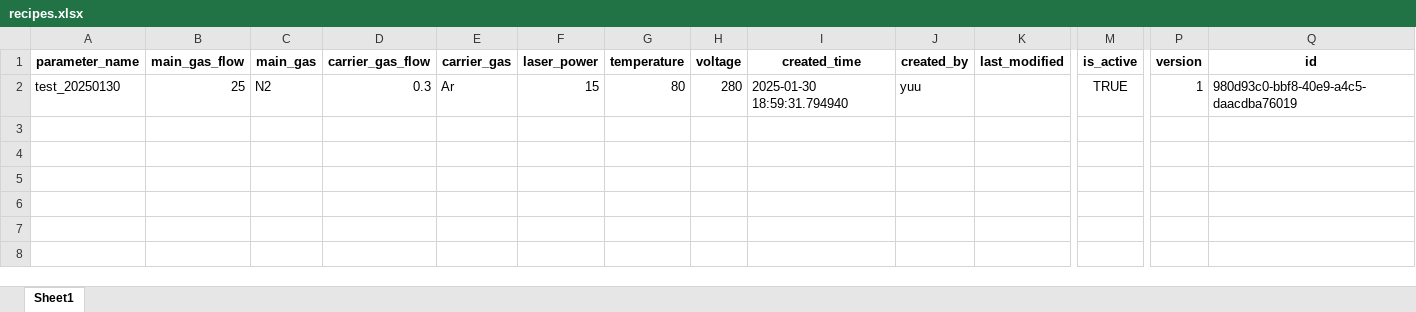
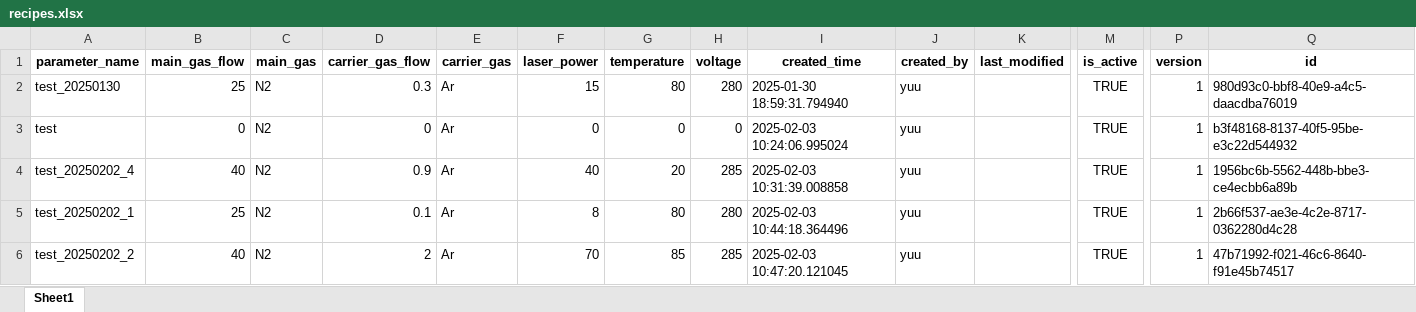
Before and after one commit to Samyo0608/LAPPJ_app, an Excel workbook: recipes.xlsx, sheet Sheet1, drawn as a sheet; only a part is shown, gaps mark what is left out; values as stored, in another font and other column widths than the file's, no borders; rows hold the shown columns only; the diff names each change by its address in the sheet, - before the commit and + after, or states it on an @@ line.

Commit message:
co2 laser 90%

```diff
--- a/recipes.xlsx (sheet Sheet1)
+++ b/recipes.xlsx (sheet Sheet1)
+row 3: test | 0 | N2 | 0 | Ar | 0 | 0 | 0 | 2025-02-03 10:24:06.995024 | yuu |  | TRUE | 1 | b3f48168-8137-40f5-95be-e3c22d544932
+row 4: test_20250202_4 | 40 | N2 | 0.9 | Ar | 40 | 20 | 285 | 2025-02-03 10:31:39.008858 | yuu |  | TRUE | 1 | 1956bc6b-5562-448b-bbe3-ce4ecbb6a89b
+row 5: test_20250202_1 | 25 | N2 | 0.1 | Ar | 8 | 80 | 280 | 2025-02-03 10:44:18.364496 | yuu |  | TRUE | 1 | 2b66f537-ae3e-4c2e-8717-0362280d4c28
+row 6: test_20250202_2 | 40 | N2 | 2 | Ar | 70 | 85 | 285 | 2025-02-03 10:47:20.121045 | yuu |  | TRUE | 1 | 47b71992-f021-46c6-8640-f91e45b74517
```
Also changed, not shown: 16 other files.
